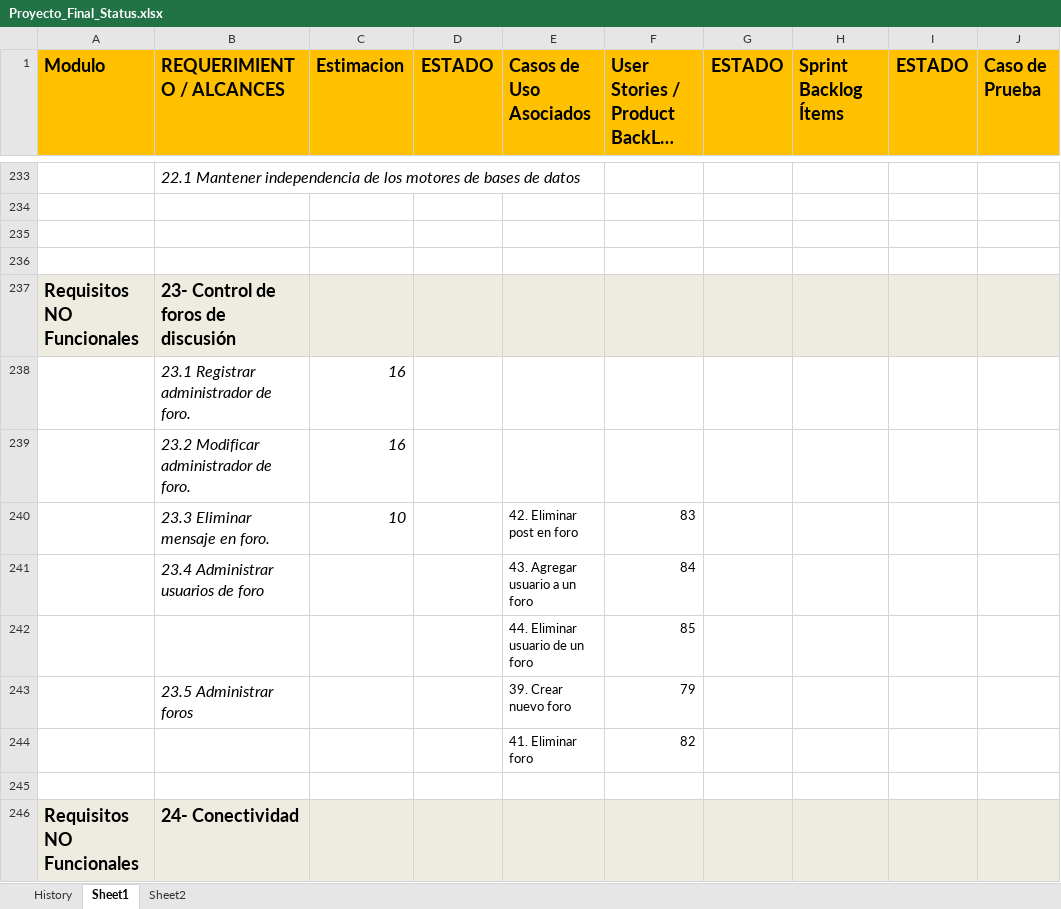
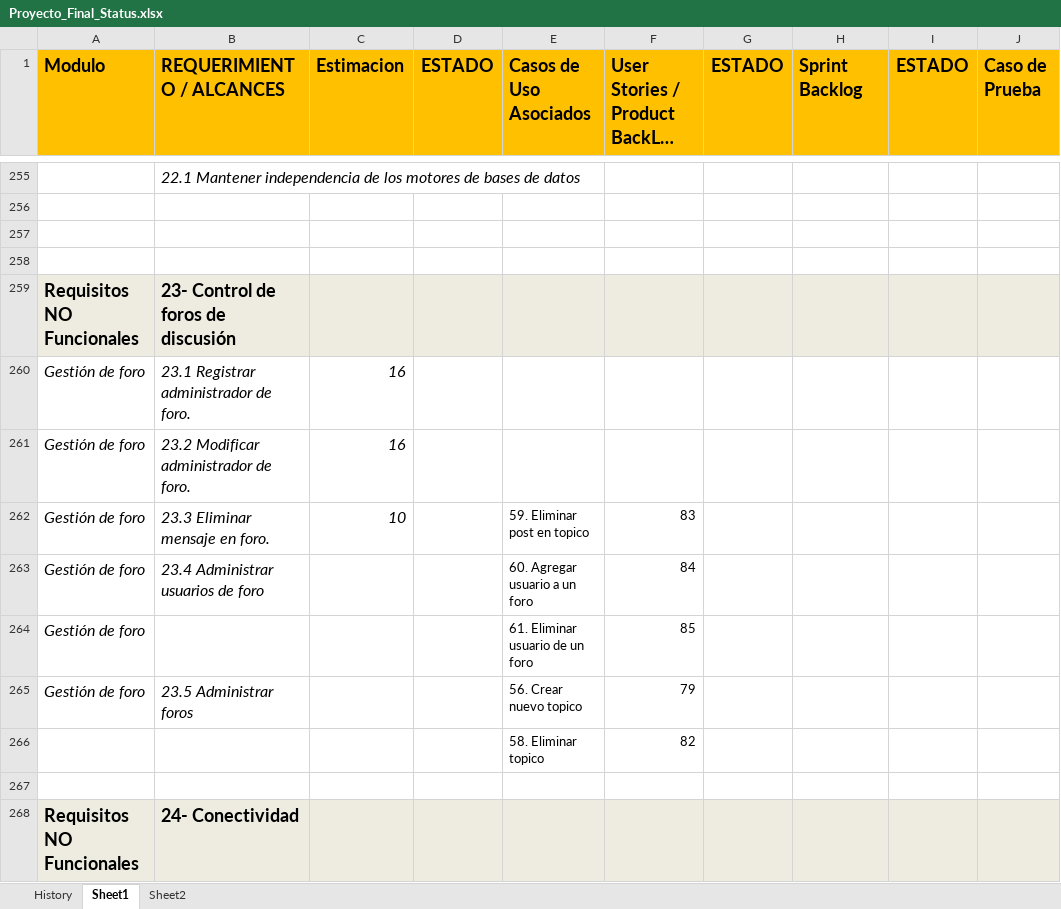
Before and after one commit to martinherr3/blpm, an Excel workbook: Docs/04-Requerimientos/Proyecto_Final_Status.xlsx, sheet Sheet1, drawn as a sheet; only a part is shown, gaps mark what is left out; long unchanged cells end in …; values as stored, in another font and other column widths than the file's, no borders; conditional formats not drawn; addresses are those after the commit; the diff covers the shown part only; the diff names each change by its address in the sheet, - before the commit and + after, or states it on an @@ line.

```diff
--- a/Docs/04-Requerimientos/Proyecto_Final_Status.xlsx (sheet Sheet1)
+++ b/Docs/04-Requerimientos/Proyecto_Final_Status.xlsx (sheet Sheet1)
-H1: Sprint Backlog Ítems
+H1: Sprint Backlog
-A260:A265 (Modulo): (empty)
+A260:A265 (Modulo): Gestión de foro
-E262 (Casos de Uso Asociados): 42. Eliminar post en foro
+E262 (Casos de Uso Asociados): 59. Eliminar post en topico
-E263 (Casos de Uso Asociados): 43. Agregar usuario a un foro
+E263 (Casos de Uso Asociados): 60. Agregar usuario a un foro
-E264 (Casos de Uso Asociados): 44. Eliminar usuario de un foro
+E264 (Casos de Uso Asociados): 61. Eliminar usuario de un foro
-E265 (Casos de Uso Asociados): 39. Crear nuevo foro
+E265 (Casos de Uso Asociados): 56. Crear nuevo topico
-E266 (Casos de Uso Asociados): 41. Eliminar foro
+E266 (Casos de Uso Asociados): 58. Eliminar topico
```
Also changed, not shown: 115 added rows, 104 removed rows, 66 edited cells and cell formats elsewhere in this sheet.
